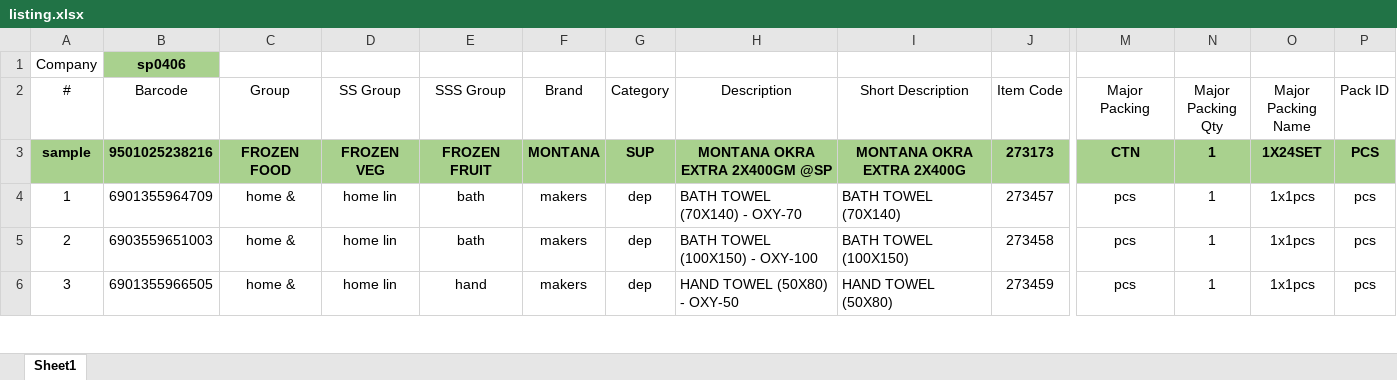
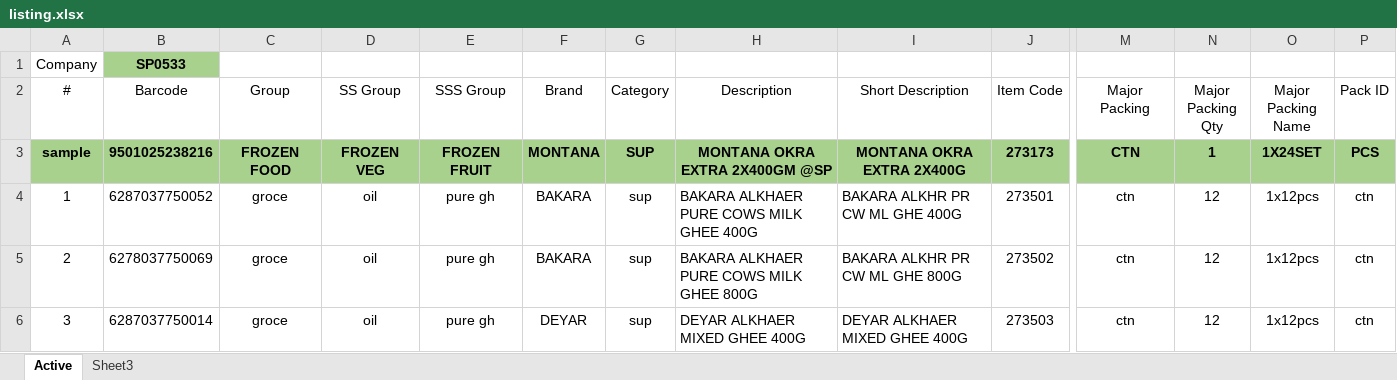
Before and after one commit to jhimmaderal/Python, an Excel workbook: Data/pyautogy/Food Palace/Listing/listing.xlsx, sheet Active, drawn as a sheet; only a part is shown, gaps mark what is left out; values as stored, in another font and other column widths than the file's, no borders; conditional formats not drawn; the diff covers the shown part only; the diff names each change by its address in the sheet, - before the commit and + after, or states it on an @@ line.

```diff
--- a/Data/pyautogy/Food Palace/Listing/listing.xlsx (sheet Active)
+++ b/Data/pyautogy/Food Palace/Listing/listing.xlsx (sheet Active)
-sheet tab: Sheet1
+sheet tab: Active
+sheet tab: Sheet3
-B1 (Barcode): sp0406
+B1 (Barcode): SP0533
-B4 (Barcode): 6901355964709
+B4 (Barcode): 6287037750052
-C4:C6 (Group): home &
+C4:C6 (Group): groce
-D4:D6 (SS Group): home lin
+D4:D6 (SS Group): oil
-E4:E5 (SSS Group): bath
+E4:E5 (SSS Group): pure gh
-F4:F5 (Brand): makers
+F4:F5 (Brand): BAKARA
-G4:G6 (Category): dep
+G4:G6 (Category): sup
-H4 (Description): BATH TOWEL (70X140) - OXY-70
+H4 (Description): BAKARA ALKHAER PURE COWS MILK GHEE 400G
-I4 (Short Description): BATH TOWEL (70X140)
+I4 (Short Description): BAKARA ALKHR PR CW ML GHE 400G
-J4 (Item Code): 273457
+J4 (Item Code): 273501
-M4:M6 (Major Packing): pcs
+M4:M6 (Major Packing): ctn
-N4:N6 (Major Packing Qty): 1
+N4:N6 (Major Packing Qty): 12
-O4:O6 (Major Packing Name): 1x1pcs
+O4:O6 (Major Packing Name): 1x12pcs
-P4:P6 (Pack ID): pcs
+P4:P6 (Pack ID): ctn
-B5 (Barcode): 6903559651003
+B5 (Barcode): 6278037750069
-H5 (Description): BATH TOWEL (100X150) - OXY-100
+H5 (Description): BAKARA ALKHAER PURE COWS MILK GHEE 800G
-I5 (Short Description): BATH TOWEL (100X150)
+I5 (Short Description): BAKARA ALKHR PR CW ML GHE 800G
-J5 (Item Code): 273458
+J5 (Item Code): 273502
-B6 (Barcode): 6901355966505
+B6 (Barcode): 6287037750014
-E6 (SSS Group): hand
+E6 (SSS Group): pure gh
-F6 (Brand): makers
+F6 (Brand): DEYAR
-H6 (Description): HAND TOWEL (50X80) - OXY-50
+H6 (Description): DEYAR ALKHAER MIXED GHEE 400G
-I6 (Short Description): HAND TOWEL (50X80)
+I6 (Short Description): DEYAR ALKHAER MIXED GHEE 400G
-J6 (Item Code): 273459
+J6 (Item Code): 273503
```
Also changed, not shown: 5 removed rows and 25 edited cells elsewhere in this sheet, Data/pyautogy/Food Palace/uom/uom.xlsx, 5 other files.
